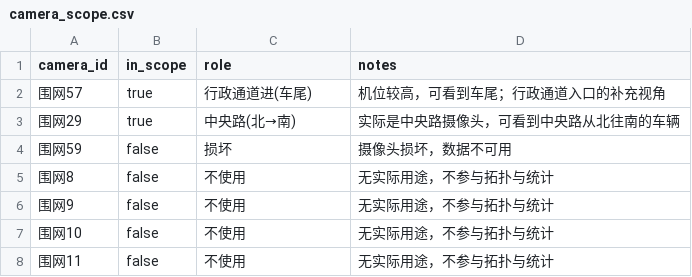
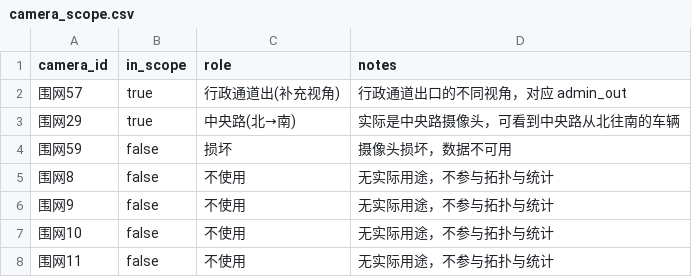
Before and after one commit to BlueberriesChoco/vehicle_tracking_system, a CSV file: config/site/camera_scope.csv, drawn as a sheet; only a part is shown.

```diff
--- a/config/site/camera_scope.csv
+++ b/config/site/camera_scope.csv
@@ -1,3 +1,3 @@
 camera_id,in_scope,role,notes
-围网57,true,行政通道进(车尾),机位较高，可看到车尾；行政通道入口的补充视角
+围网57,true,行政通道出(补充视角),行政通道出口的不同视角，对应 admin_out
 围网29,true,中央路(北→南),实际是中央路摄像头，可看到中央路从北往南的车辆
```
Also changed, not shown: config/site/topology_overrides.csv, 18 other files.
